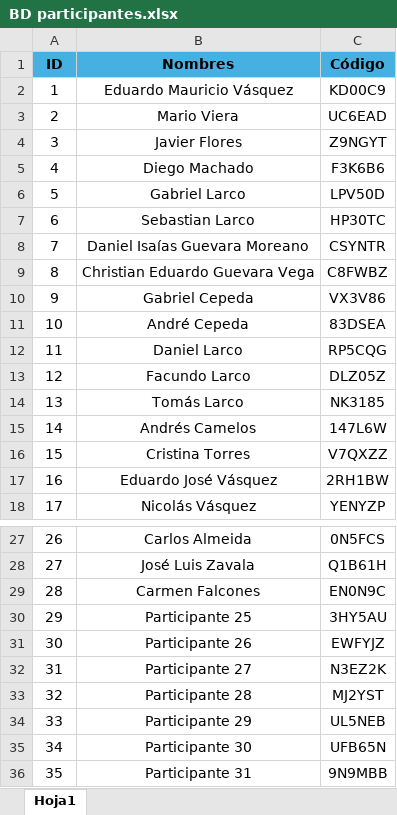
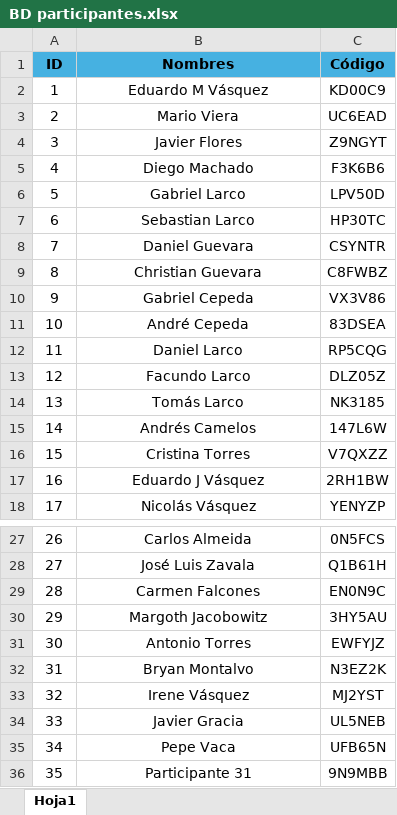
Before and after one commit to Javuldu/pm_project-jun, an Excel workbook: BD participantes.xlsx, sheet Hoja1, drawn as a sheet; only a part is shown, gaps mark what is left out; values as stored, in another font and other column widths than the file's, no borders; the diff names each change by its address in the sheet, - before the commit and + after, or states it on an @@ line.

Commit message:
Actualización BD participantes

```diff
--- a/BD participantes.xlsx (sheet Hoja1)
+++ b/BD participantes.xlsx (sheet Hoja1)
-B2 (Nombres): Eduardo Mauricio Vásquez
+B2 (Nombres): Eduardo M Vásquez
-B8 (Nombres): Daniel Isaías Guevara Moreano
+B8 (Nombres): Daniel Guevara
-B9 (Nombres): Christian Eduardo Guevara Vega
+B9 (Nombres): Christian Guevara
-B17 (Nombres): Eduardo José Vásquez
+B17 (Nombres): Eduardo J Vásquez
-B30 (Nombres): Participante 25
+B30 (Nombres): Margoth Jacobowitz
-B31 (Nombres): Participante 26
+B31 (Nombres): Antonio Torres
-B32 (Nombres): Participante 27
+B32 (Nombres): Bryan Montalvo
-B33 (Nombres): Participante 28
+B33 (Nombres): Irene Vásquez
-B34 (Nombres): Participante 29
+B34 (Nombres): Javier Gracia
-B35 (Nombres): Participante 30
+B35 (Nombres): Pepe Vaca
```
